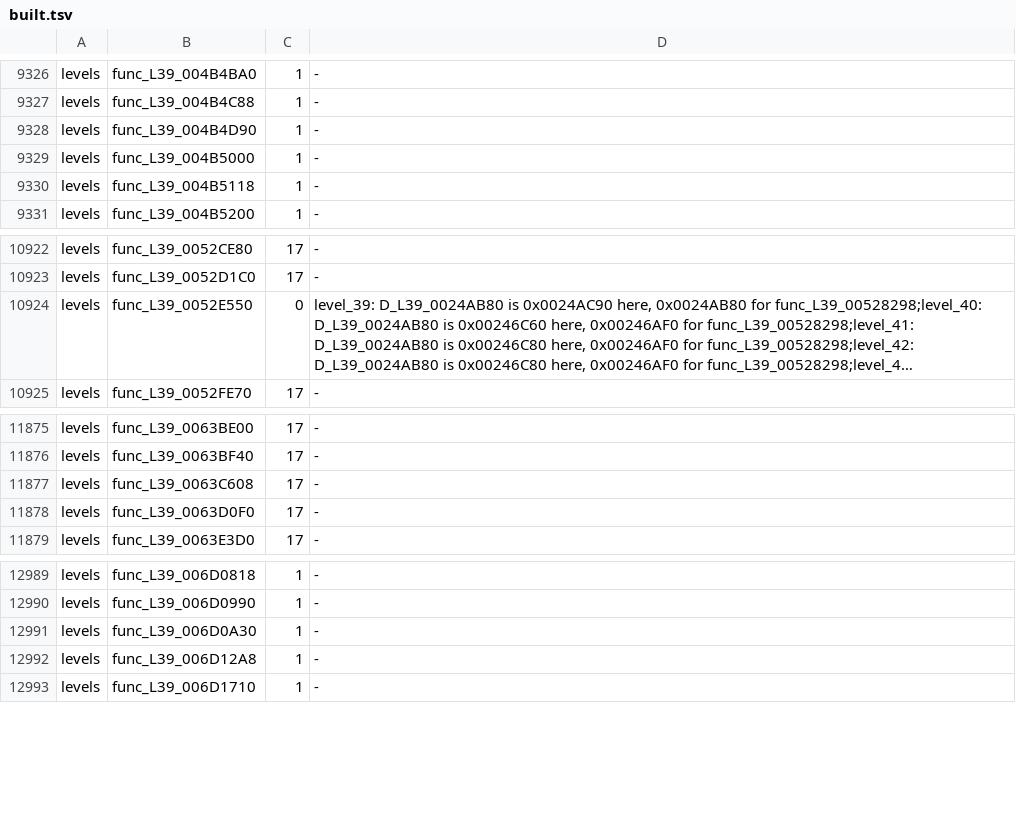
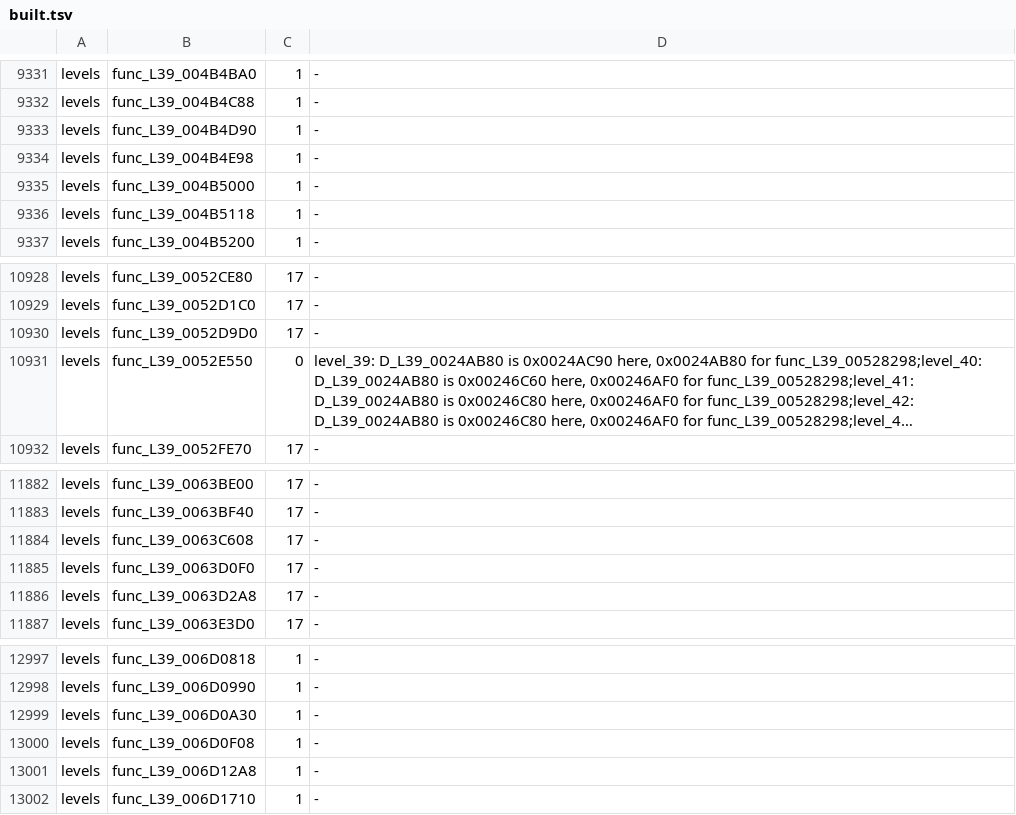
Before and after one commit to bigbeno37/rac3-decomp, a TSV file: config/us/built.tsv, drawn as a sheet; only a part is shown, gaps mark what is left out; long unchanged cells end in …; the diff covers the shown part only; the diff names each change by its address in the sheet, - before the commit and + after, or states it on an @@ line.

Commit message:
chore(us): the NTSC-U carry after 20 matches
tools/carry_us.sh's steps for NTSC-U level_02 level_04 level_05 level_06 level_07 level_08 level_09 level_10 level_13 level_14 level_17 level_18 level_19 level_20 level_21 level_24 level_27 level_28 level_29 level_31 level_34 level_35 level_36 level_39 level_40 level_41 level_42 level_43 level_44 level_45 level_46 level_47 level_48 level_49 level_50 level_51 level_52 level_53 level_54 level_55 (version_map.py --write; c_objects.py's compile of the 18 changed files' functions; asm_build.py --version us --c: MATCH; c_objects.py --collect; both progress reports): tools/version_map.py --check passed
python3 tools/build.py --target all: MATCH frontbin.bin, MATCH boot_elf.bin, MATCH i5bootn.bin
python3 tools/build_levels.py 02 04 05 06 07 08 09 10 13 14 17 18 19 20 21 24 27 28 29 31 34 35 36 39 40 41 42 43 44 45 46 47 48 49 50 51 52 53: 38 of 38 levels match (with these sources, before the NTSC-U carry; 02 09 20 31 36 39 again after it)
python3 tests/check_repository.py: repository checks passed
python3 -m unittest discover -s tests: 207 tests OK
python3 tools/progress.py --check: passed

```diff
--- a/config/us/built.tsv
+++ b/config/us/built.tsv
+row 9334: levels | func_L39_004B4E98 | 1 | -
+row 10930: levels | func_L39_0052D9D0 | 17 | -
+row 11886: levels | func_L39_0063D2A8 | 17 | -
+row 13000: levels | func_L39_006D0F08 | 1 | -
```
Also changed, not shown: 5 added rows elsewhere in this file, 1 other file.
